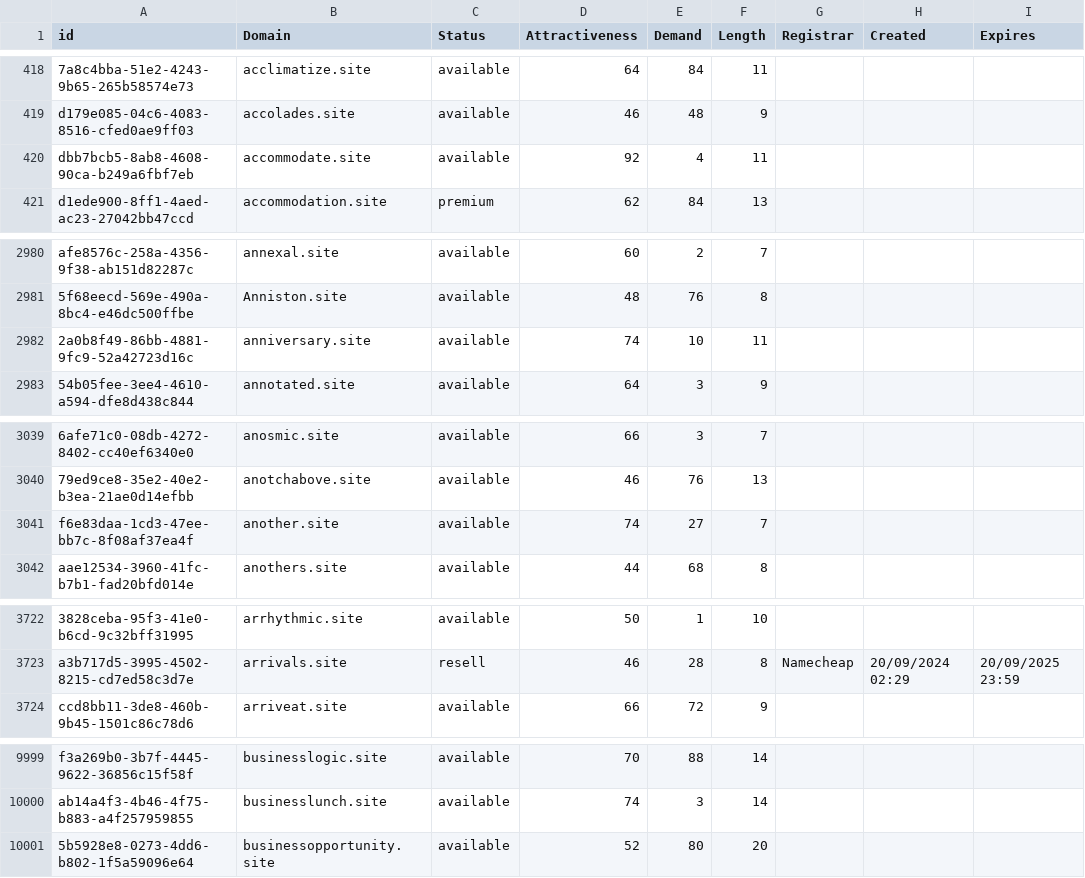
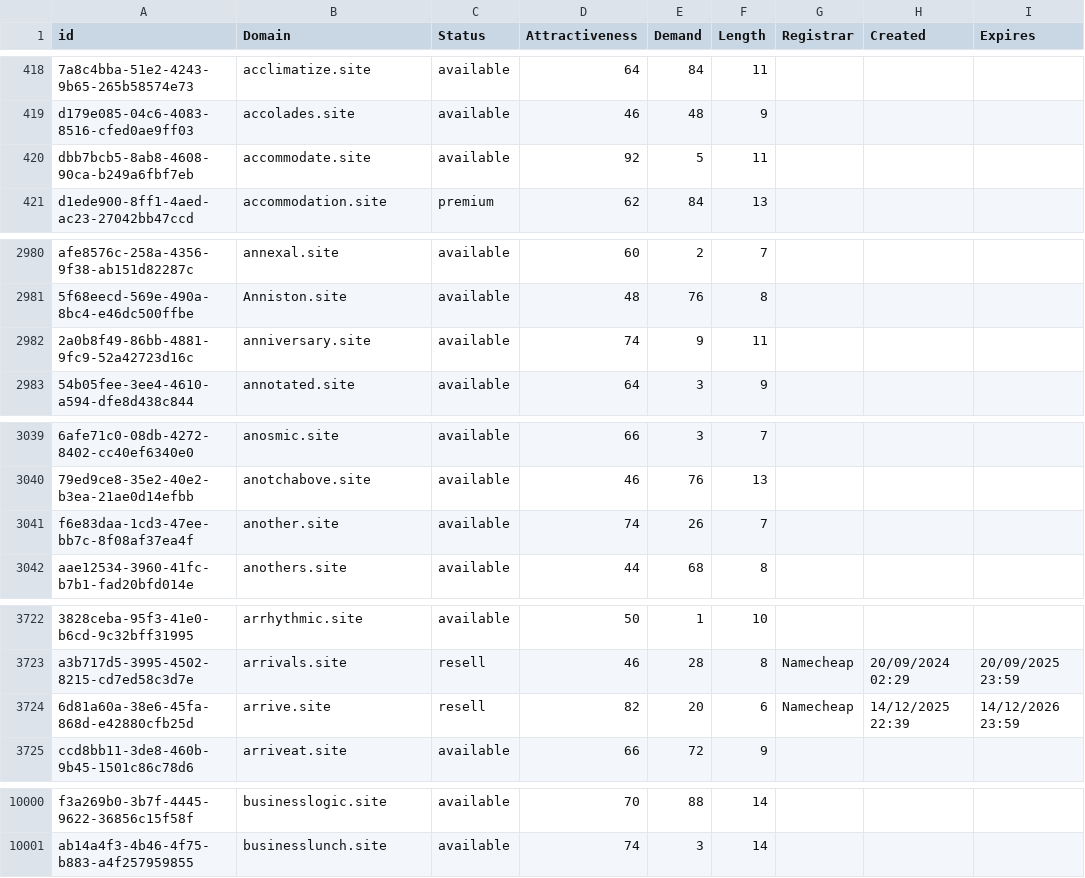
Before and after one commit to UniqueDomains/site-oneword-domains, a CSV file: site.csv, drawn as a sheet; only a part is shown, gaps mark what is left out; removed rows and columns are numbered as before the commit, all else as after; the diff covers the shown part only; the diff names each change by its address in the sheet, - before the commit and + after, or states it on an @@ line.

Commit message:
Domains update

```diff
--- a/site.csv
+++ b/site.csv
-E420 (Demand): 4
+E420 (Demand): 5
-E2982 (Demand): 10
+E2982 (Demand): 9
-E3041 (Demand): 27
+E3041 (Demand): 26
+row 3724: 6d81a60a-38e6-45fa-868d-e42880cfb25d | arrive.site | resell | 82 | 20 | 6 | Namecheap | 14/12/2025 22:39 | 14/12/2026 23:59
-row 10001: 5b5928e8-0273-4dd6-b802-1f5a59096e64 | businessopportunity.site | available | 52 | 80 | 20
```
Also changed, not shown: 12 edited cells elsewhere in this file, 2 other files.
